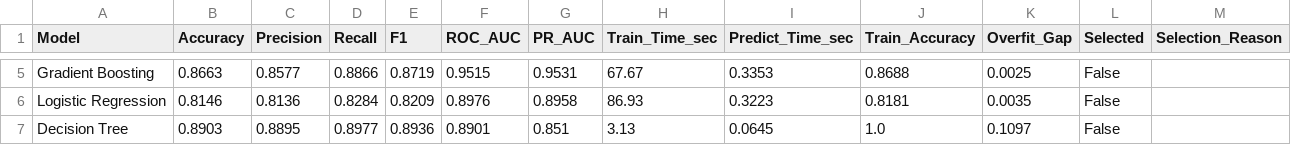
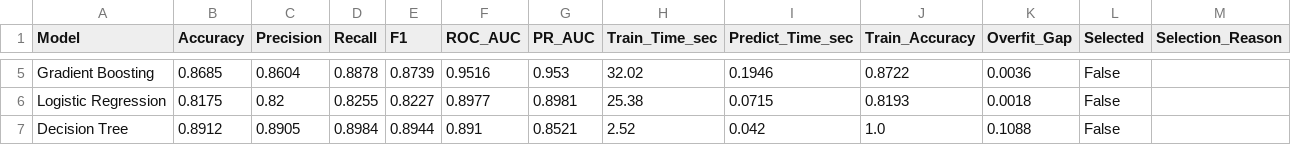
Before and after one commit to genet-sql-bi/cms-supplier-acceptance-analysis, a CSV file: reports/validation/model_comparison.csv, drawn as a sheet; only a part is shown, gaps mark what is left out; the diff covers the shown part only; the diff names each change by its address in the sheet, - before the commit and + after, or states it on an @@ line.

```diff
--- a/reports/validation/model_comparison.csv
+++ b/reports/validation/model_comparison.csv
-B5 (Accuracy): 0.8663
+B5 (Accuracy): 0.8685
-C5 (Precision): 0.8577
+C5 (Precision): 0.8604
-D5 (Recall): 0.8866
+D5 (Recall): 0.8878
-E5 (F1): 0.8719
+E5 (F1): 0.8739
-F5 (ROC_AUC): 0.9515
+F5 (ROC_AUC): 0.9516
-G5 (PR_AUC): 0.9531
+G5 (PR_AUC): 0.953
-H5 (Train_Time_sec): 67.67
+H5 (Train_Time_sec): 32.02
-I5 (Predict_Time_sec): 0.3353
+I5 (Predict_Time_sec): 0.1946
-J5 (Train_Accuracy): 0.8688
+J5 (Train_Accuracy): 0.8722
-K5 (Overfit_Gap): 0.0025
+K5 (Overfit_Gap): 0.0036
-B6 (Accuracy): 0.8146
+B6 (Accuracy): 0.8175
-C6 (Precision): 0.8136
+C6 (Precision): 0.82
-D6 (Recall): 0.8284
+D6 (Recall): 0.8255
-E6 (F1): 0.8209
+E6 (F1): 0.8227
-F6 (ROC_AUC): 0.8976
+F6 (ROC_AUC): 0.8977
-G6 (PR_AUC): 0.8958
+G6 (PR_AUC): 0.8981
-H6 (Train_Time_sec): 86.93
+H6 (Train_Time_sec): 25.38
-I6 (Predict_Time_sec): 0.3223
+I6 (Predict_Time_sec): 0.0715
-J6 (Train_Accuracy): 0.8181
+J6 (Train_Accuracy): 0.8193
-K6 (Overfit_Gap): 0.0035
+K6 (Overfit_Gap): 0.0018
-B7 (Accuracy): 0.8903
+B7 (Accuracy): 0.8912
-C7 (Precision): 0.8895
+C7 (Precision): 0.8905
-D7 (Recall): 0.8977
+D7 (Recall): 0.8984
-E7 (F1): 0.8936
+E7 (F1): 0.8944
-F7 (ROC_AUC): 0.8901
+F7 (ROC_AUC): 0.891
-G7 (PR_AUC): 0.851
+G7 (PR_AUC): 0.8521
-H7 (Train_Time_sec): 3.13
+H7 (Train_Time_sec): 2.52
-I7 (Predict_Time_sec): 0.0645
+I7 (Predict_Time_sec): 0.042
-K7 (Overfit_Gap): 0.1097
+K7 (Overfit_Gap): 0.1088
```
Also changed, not shown: 26 edited cells elsewhere in this file, 9 other files.
